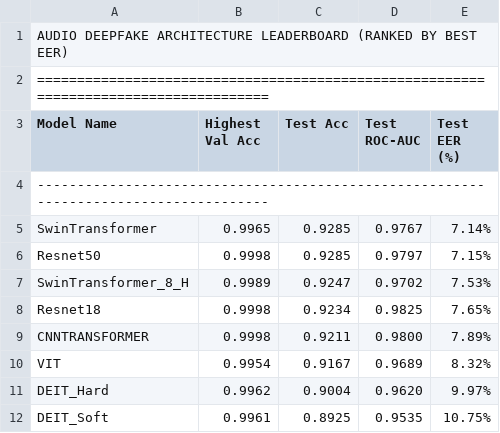
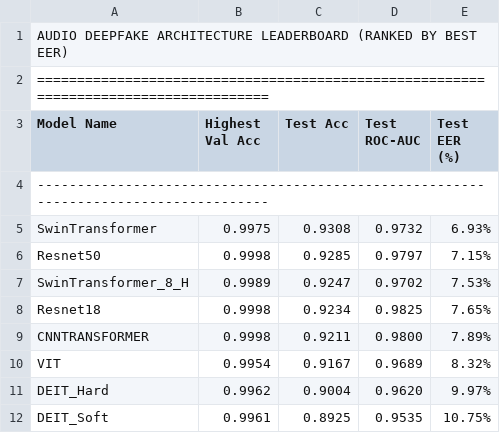
Before and after one commit to Rohit981/Audio-Deepfake-Detection-using-CNNs-and-Transformers, a CSV file: Evaluation/Metric/LeaderBoard/Leaderboard_AfterFineTuned.csv, drawn as a sheet.

```diff
--- a/Evaluation/Metric/LeaderBoard/Leaderboard_AfterFineTuned.csv
+++ b/Evaluation/Metric/LeaderBoard/Leaderboard_AfterFineTuned.csv
@@ -4,3 +4,3 @@ Model Name           | Highest Val Acc | Test Acc   | Test ROC-AUC | Test EER (%
 -------------------------------------------------------------------------------------
-SwinTransformer      | 0.9965          | 0.9285     | 0.9767       | 7.14%
+SwinTransformer      | 0.9975          | 0.9308     | 0.9732       | 6.93%
 Resnet50             | 0.9998          | 0.9285     | 0.9797       | 7.15%
```
Also changed, not shown: Evaluation/Metric/LeaderBoard/ASVspoof2021DF_Leaderboard.csv, Evaluation/Metric/SwinTransformer_8_H_metrics.csv, 16 other files.
